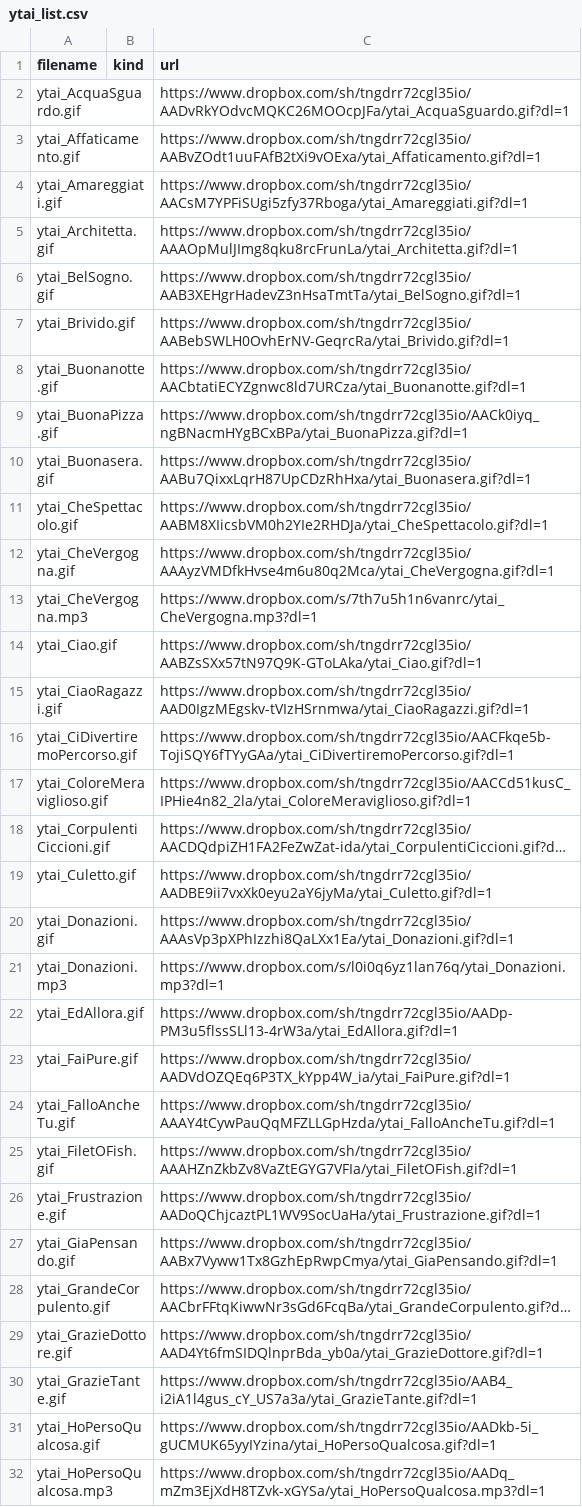
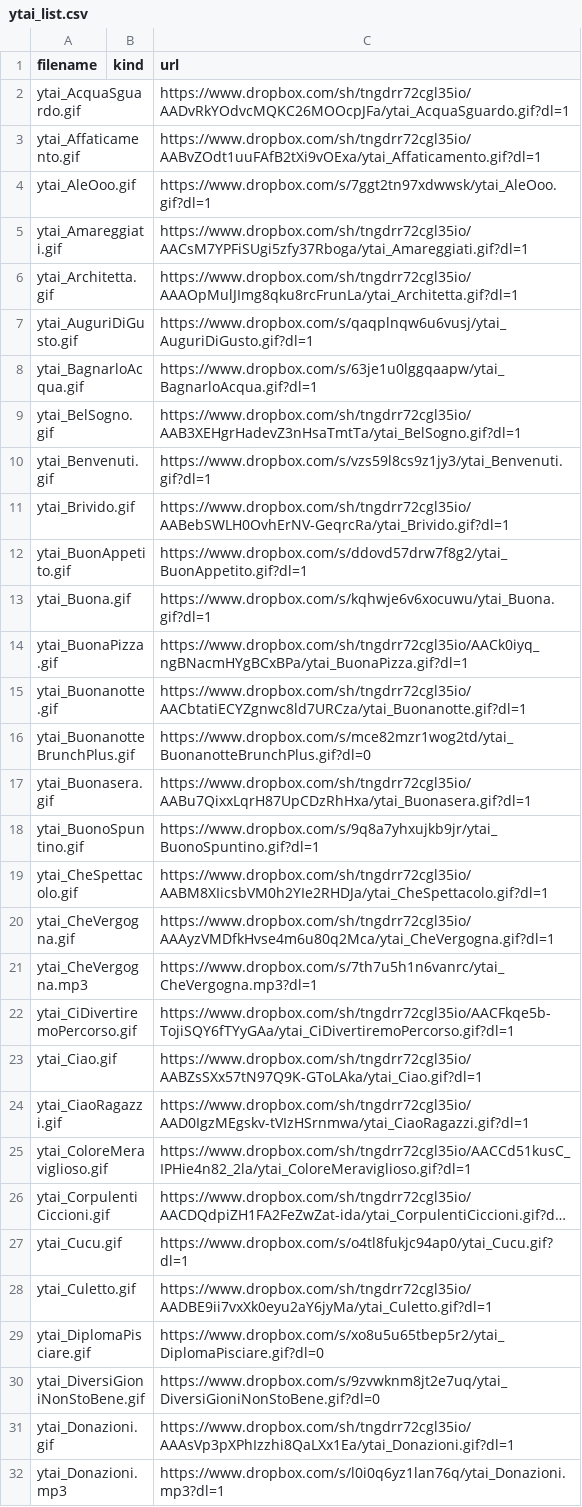
Before and after one commit to benkio/sBots, a CSV file: youtuboAncheIoBot/ytai_list.csv, drawn as a sheet; only a part is shown; the shorter side is filled out with more unchanged rows; long unchanged cells end in …; the diff covers the shown part only; the diff names each change by its address in the sheet, - before the commit and + after, or states it on an @@ line.

```diff
--- a/youtuboAncheIoBot/ytai_list.csv
+++ b/youtuboAncheIoBot/ytai_list.csv
+row 4: ytai_AleOoo.gif |  | https://www.dropbox.com/s/7ggt2tn97xdwwsk/ytai_AleOoo.gif?dl=1
+row 7: ytai_AuguriDiGusto.gif |  | https://www.dropbox.com/s/qaqplnqw6u6vusj/ytai_AuguriDiGusto.gif?dl=1
+row 8: ytai_BagnarloAcqua.gif |  | https://www.dropbox.com/s/63je1u0lggqaapw/ytai_BagnarloAcqua.gif?dl=1
+row 10: ytai_Benvenuti.gif |  | https://www.dropbox.com/s/vzs59l8cs9z1jy3/ytai_Benvenuti.gif?dl=1
+row 12: ytai_BuonAppetito.gif |  | https://www.dropbox.com/s/ddovd57drw7f8g2/ytai_BuonAppetito.gif?dl=1
+row 13: ytai_Buona.gif |  | https://www.dropbox.com/s/kqhwje6v6xocuwu/ytai_Buona.gif?dl=1
@@ row 9 moved to row 14: ytai_BuonaPizza.gif @@
+row 16: ytai_BuonanotteBrunchPlus.gif |  | https://www.dropbox.com/s/mce82mzr1wog2td/ytai_BuonanotteBrunchPlus.gif?dl=0
+row 18: ytai_BuonoSpuntino.gif |  | https://www.dropbox.com/s/9q8a7yhxujkb9jr/ytai_BuonoSpuntino.gif?dl=1
@@ row 16 moved to row 22: ytai_CiDivertiremoPercorso.gif @@
+row 27: ytai_Cucu.gif |  | https://www.dropbox.com/s/o4tl8fukjc94ap0/ytai_Cucu.gif?dl=1
+row 29: ytai_DiplomaPisciare.gif |  | https://www.dropbox.com/s/xo8u5u65tbep5r2/ytai_DiplomaPisciare.gif?dl=0
+row 30: ytai_DiversiGioniNonStoBene.gif |  | https://www.dropbox.com/s/9zvwknm8jt2e7uq/ytai_DiversiGioniNonStoBene.gif?dl=0
```
Also changed, not shown: 18 added rows and 2 moved rows elsewhere in this file.
